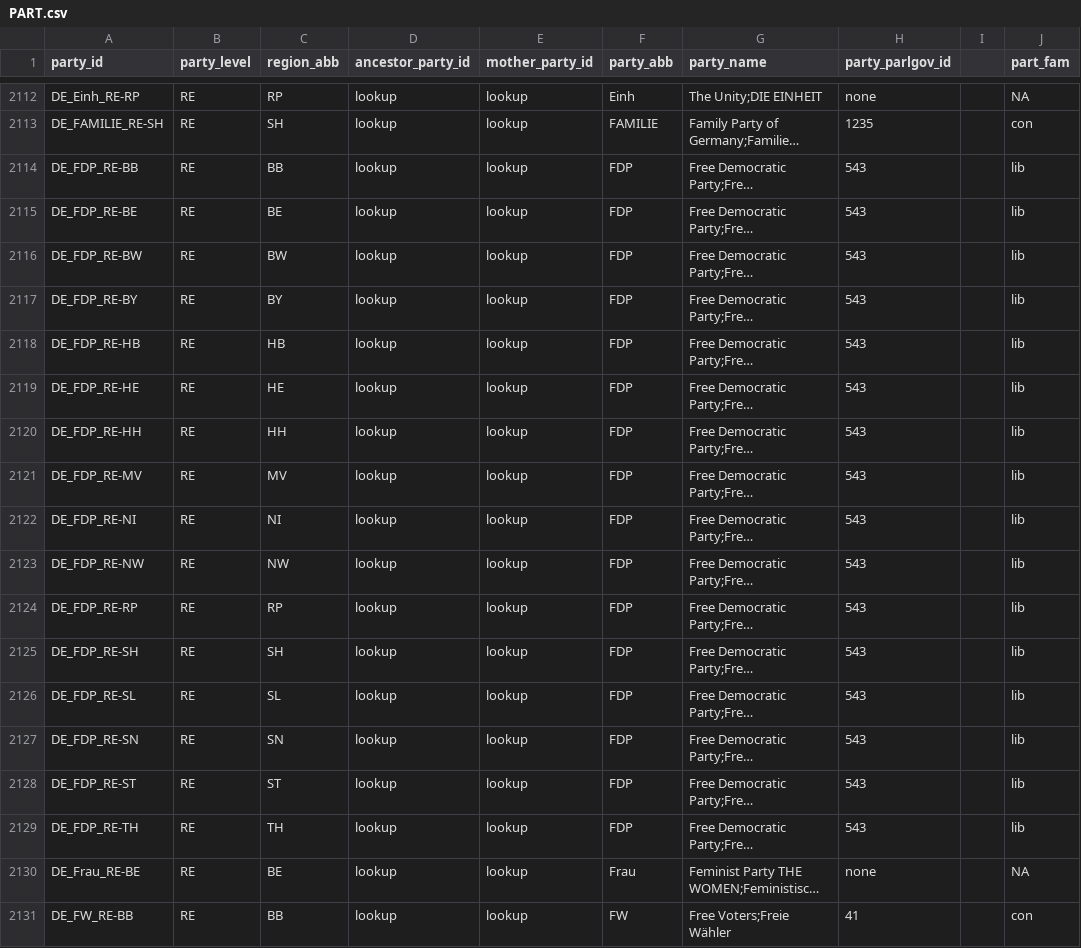
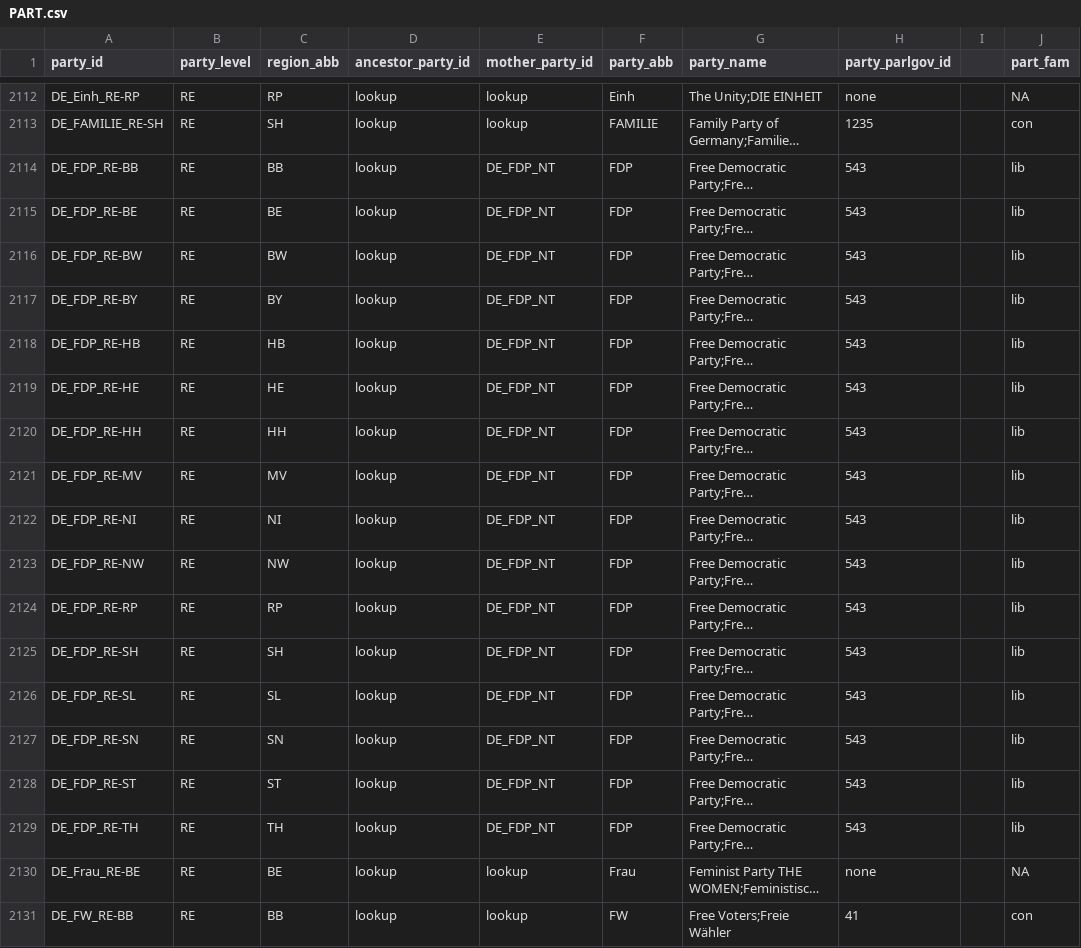
Before and after one commit to TomasZwinkels/R026, a CSV file: PCC/PART.csv, drawn as a sheet; only a part is shown, gaps mark what is left out; long unchanged cells end in …; the diff covers the shown part only; the diff names each change by its address in the sheet, - before the commit and + after, or states it on an @@ line.

Commit message:
some quick updates on DE mother parties, also have a visual for party size now

```diff
--- a/PCC/PART.csv
+++ b/PCC/PART.csv
-E2114:E2129 (mother_party_id): lookup
+E2114:E2129 (mother_party_id): DE_FDP_NT
```
Also changed, not shown: 80 edited cells elsewhere in this file, 2 other files.
